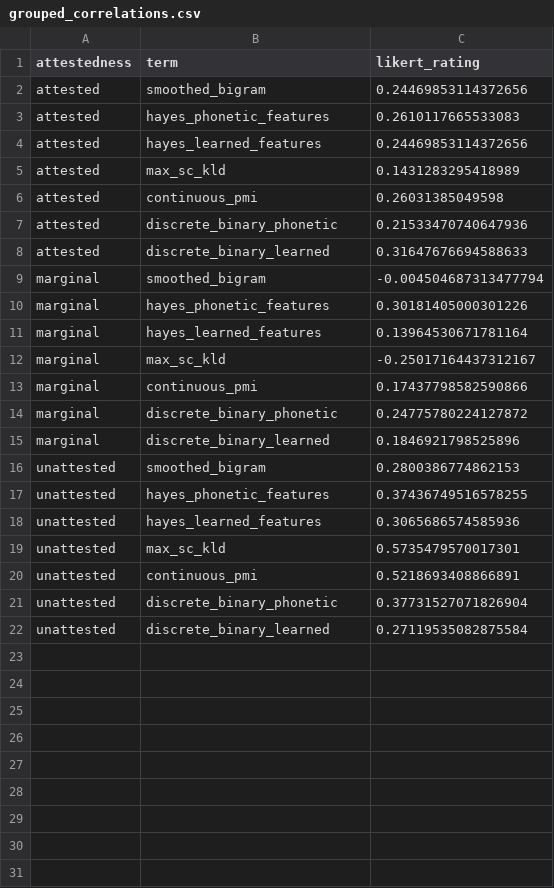
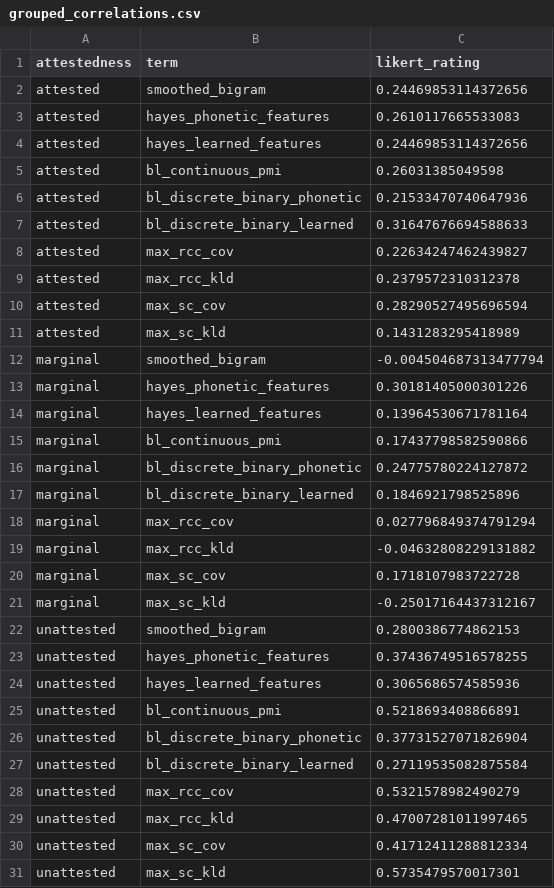
Before and after one commit to hutengdai/vector_bilinear, a CSV file: models/results/grouped_correlations.csv, drawn as a sheet; removed rows and columns are numbered as before the commit, all else as after; the diff names each change by its address in the sheet, - before the commit and + after, or states it on an @@ line.

```diff
--- a/models/results/grouped_correlations.csv
+++ b/models/results/grouped_correlations.csv
+row 5: attested | bl_continuous_pmi | 0.26031385049598
+row 6: attested | bl_discrete_binary_phonetic | 0.21533470740647936
+row 7: attested | bl_discrete_binary_learned | 0.31647676694588633
+row 8: attested | max_rcc_cov | 0.22634247462439827
+row 9: attested | max_rcc_kld | 0.2379572310312378
+row 10: attested | max_sc_cov | 0.28290527495696594
-row 6: attested | continuous_pmi | 0.26031385049598
-row 7: attested | discrete_binary_phonetic | 0.21533470740647936
-row 8: attested | discrete_binary_learned | 0.31647676694588633
+row 15: marginal | bl_continuous_pmi | 0.17437798582590866
+row 16: marginal | bl_discrete_binary_phonetic | 0.24775780224127872
+row 17: marginal | bl_discrete_binary_learned | 0.1846921798525896
+row 18: marginal | max_rcc_cov | 0.027796849374791294
+row 19: marginal | max_rcc_kld | -0.04632808229131882
+row 20: marginal | max_sc_cov | 0.1718107983722728
-row 13: marginal | continuous_pmi | 0.17437798582590866
-row 14: marginal | discrete_binary_phonetic | 0.24775780224127872
-row 15: marginal | discrete_binary_learned | 0.1846921798525896
+row 25: unattested | bl_continuous_pmi | 0.5218693408866891
+row 26: unattested | bl_discrete_binary_phonetic | 0.37731527071826904
+row 27: unattested | bl_discrete_binary_learned | 0.27119535082875584
+row 28: unattested | max_rcc_cov | 0.5321578982490279
+row 29: unattested | max_rcc_kld | 0.47007281011997465
+row 30: unattested | max_sc_cov | 0.41712411288812334
-row 20: unattested | continuous_pmi | 0.5218693408866891
-row 21: unattested | discrete_binary_phonetic | 0.37731527071826904
-row 22: unattested | discrete_binary_learned | 0.27119535082875584
```
Also changed, not shown: models/results/overall_correlations.csv, models/results/overall_scores.csv, 5 other files.
